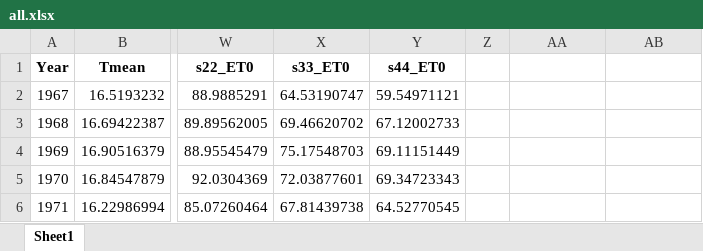
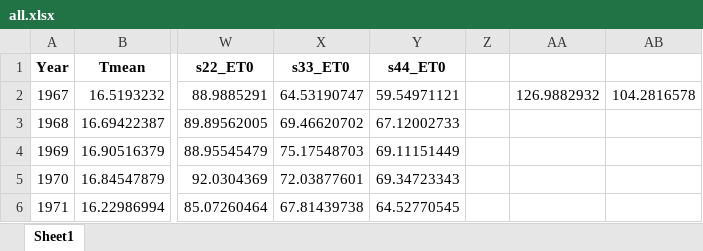
Before and after one commit to DRAGONINWAVE/for_little_sun, an Excel workbook: my_work/data1/all.xlsx, sheet Sheet1, drawn as a sheet; only a part is shown, gaps mark what is left out; values as stored, in another font and other column widths than the file's, no borders; the diff names each change by its address in the sheet, - before the commit and + after, or states it on an @@ line.

```diff
--- a/my_work/data1/all.xlsx (sheet Sheet1)
+++ b/my_work/data1/all.xlsx (sheet Sheet1)
-AA2: (empty)
+AA2: 126.9882932
-AB2: (empty)
+AB2: 104.2816578
```
Also changed, not shown: 3 other files.
